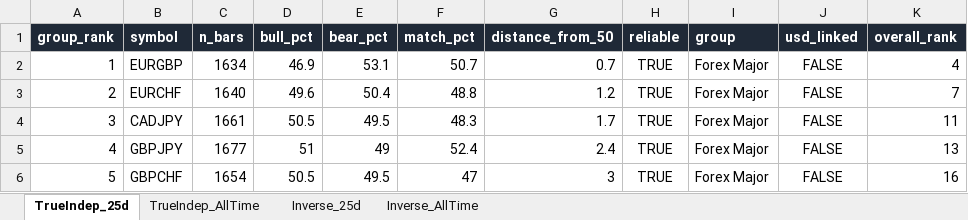
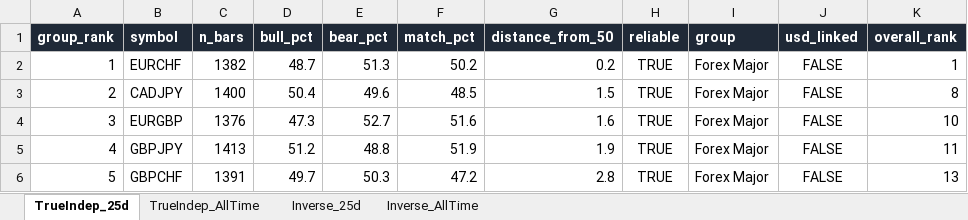
Before and after one commit to Jamesssurfer/Multi_Assets_Correlation, an Excel workbook: output/Multi_Asset_Correlation.xlsx, sheet TrueIndep_25d, drawn as a sheet; only a part is shown; values as stored, in another font and other column widths than the file's, no borders; removed rows and columns are numbered as before the commit, all else as after; the diff covers the shown part only; the diff names each change by its address in the sheet, - before the commit and + after, or states it on an @@ line.

Commit message:
Automated multi-asset correlation update: 2026-10-27 11:16

```diff
--- a/output/Multi_Asset_Correlation.xlsx (sheet TrueIndep_25d)
+++ b/output/Multi_Asset_Correlation.xlsx (sheet TrueIndep_25d)
-row 2: 1 | EURGBP | 1634 | 46.9 | 53.1 | 50.7 | 0.7 | TRUE | Forex Major | FALSE | 4
-A2 (group_rank): 2
+A2 (group_rank): 1
-C2 (n_bars): 1640
+C2 (n_bars): 1382
-D2 (bull_pct): 49.6
+D2 (bull_pct): 48.7
-E2 (bear_pct): 50.4
+E2 (bear_pct): 51.3
-F2 (match_pct): 48.8
+F2 (match_pct): 50.2
-G2 (distance_from_50): 1.2
+G2 (distance_from_50): 0.2
-K2 (overall_rank): 7
+K2 (overall_rank): 1
-A3 (group_rank): 3
+A3 (group_rank): 2
-C3 (n_bars): 1661
+C3 (n_bars): 1400
-D3 (bull_pct): 50.5
+D3 (bull_pct): 50.4
-E3 (bear_pct): 49.5
+E3 (bear_pct): 49.6
-F3 (match_pct): 48.3
+F3 (match_pct): 48.5
-G3 (distance_from_50): 1.7
+G3 (distance_from_50): 1.5
-K3 (overall_rank): 11
+K3 (overall_rank): 8
+row 4: 3 | EURGBP | 1376 | 47.3 | 52.7 | 51.6 | 1.6 | TRUE | Forex Major | FALSE | 10
-C5 (n_bars): 1677
+C5 (n_bars): 1413
-D5 (bull_pct): 51
+D5 (bull_pct): 51.2
-E5 (bear_pct): 49
+E5 (bear_pct): 48.8
-F5 (match_pct): 52.4
+F5 (match_pct): 51.9
-G5 (distance_from_50): 2.4
+G5 (distance_from_50): 1.9
-K5 (overall_rank): 13
+K5 (overall_rank): 11
-C6 (n_bars): 1654
+C6 (n_bars): 1391
-D6 (bull_pct): 50.5
+D6 (bull_pct): 49.7
-E6 (bear_pct): 49.5
+E6 (bear_pct): 50.3
-F6 (match_pct): 47
+F6 (match_pct): 47.2
-G6 (distance_from_50): 3
+G6 (distance_from_50): 2.8
-K6 (overall_rank): 16
+K6 (overall_rank): 13
```
Also changed, not shown: 23 added rows, 23 removed rows and 430 edited cells elsewhere in this sheet, sheet Inverse_25d, sheet TrueIndep_AllTime, sheet Inverse_AllTime.
